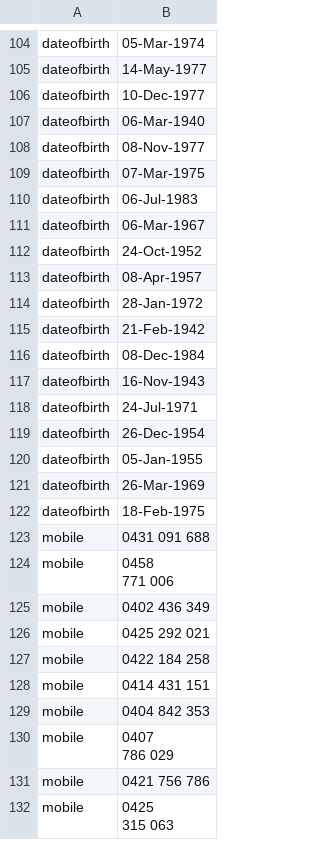
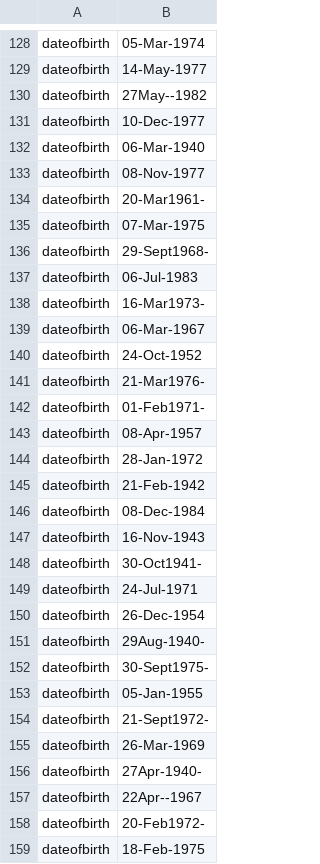
Before and after one commit to AshishSingh1503/pdf-to-csv, a CSV file: server/output/processed_results/Page 27.csv (was server/output/Page 27.csv), drawn as a sheet; only a part is shown, gaps mark what is left out; the shorter side is filled out with more unchanged rows; the diff covers the shown part only.

```diff
--- a/server/output/Page 27.csv
+++ b/server/output/processed_results/Page 27.csv
@@ -243,2 +267,3 @@ dateofbirth,05-Mar-1974
 dateofbirth,14-May-1977
+dateofbirth,27May--1982
 dateofbirth,10-Dec-1977
@@ -246,6 +271,11 @@ dateofbirth,06-Mar-1940
 dateofbirth,08-Nov-1977
+dateofbirth,20-Mar1961-
 dateofbirth,07-Mar-1975
+dateofbirth,29-Sept1968-
 dateofbirth,06-Jul-1983
+dateofbirth,16-Mar1973-
 dateofbirth,06-Mar-1967
 dateofbirth,24-Oct-1952
+dateofbirth,21-Mar1976-
+dateofbirth,01-Feb1971-
 dateofbirth,08-Apr-1957
@@ -255,6 +285,13 @@ dateofbirth,08-Dec-1984
 dateofbirth,16-Nov-1943
+dateofbirth,30-Oct1941-
 dateofbirth,24-Jul-1971
 dateofbirth,26-Dec-1954
+dateofbirth,29Aug-1940-
+dateofbirth,30-Sept1975-
 dateofbirth,05-Jan-1955
+dateofbirth,21-Sept1972-
 dateofbirth,26-Mar-1969
+dateofbirth,27Apr-1940-
+dateofbirth,22Apr--1967
+dateofbirth,20-Feb1972-
 dateofbirth,18-Feb-1975
```
Also changed, not shown: 29 added rows and 1 edited cell elsewhere in this file, 6 other files.
